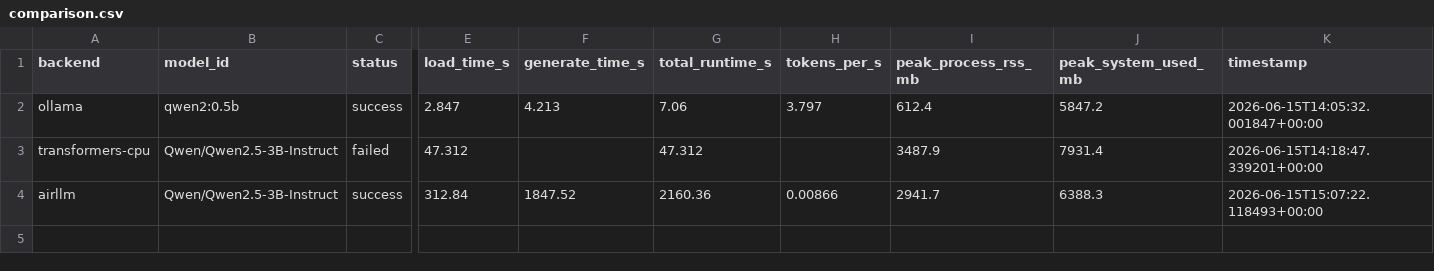
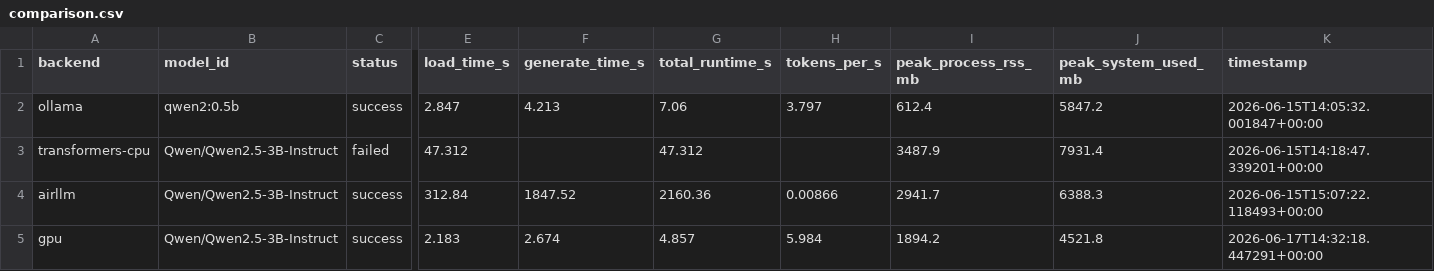
Before and after one commit to Saed-Abdalgani/HW5_AirLLM, a CSV file: results/comparison.csv, drawn as a sheet; only a part is shown, gaps mark what is left out; rows hold the shown columns only; the diff names each change by its address in the sheet, - before the commit and + after, or states it on an @@ line.

Commit message:
Implement GPU result import functionality

```diff
--- a/results/comparison.csv
+++ b/results/comparison.csv
+row 5: gpu | Qwen/Qwen2.5-3B-Instruct | success | 2.183 | 2.674 | 4.857 | 5.984 | 1894.2 | 4521.8 | 2026-06-17T14:32:18.447291+00:00
```
Also changed, not shown: 4 other files.
